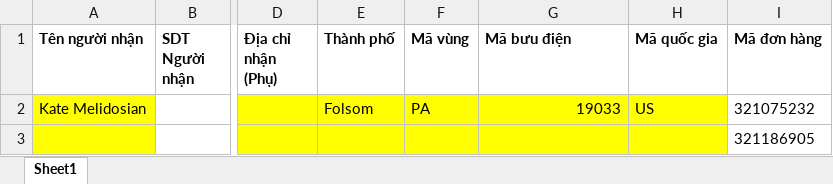
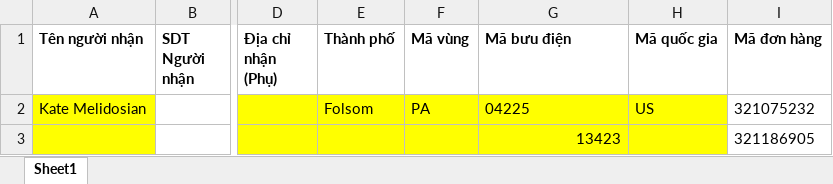
Before and after one commit to ManhPineapple/teb-express, an Excel workbook: public/Ananbay_template.xlsx, sheet Sheet1, drawn as a sheet; only a part is shown, gaps mark what is left out; values as stored, in another font and other column widths than the file's, no borders; the diff names each change by its address in the sheet, - before the commit and + after, or states it on an @@ line.

Commit message:
Template's zipcode to string, fix ui text

```diff
--- a/public/Ananbay_template.xlsx (sheet Sheet1)
+++ b/public/Ananbay_template.xlsx (sheet Sheet1)
-G2 (Mã bưu điện): 19033
+G2 (Mã bưu điện): 04225
-G2 alignment: right
+G2 alignment: left
-G3 (Mã bưu điện): (empty)
+G3 (Mã bưu điện): 13423
```
Also changed, not shown: 1 other file.
